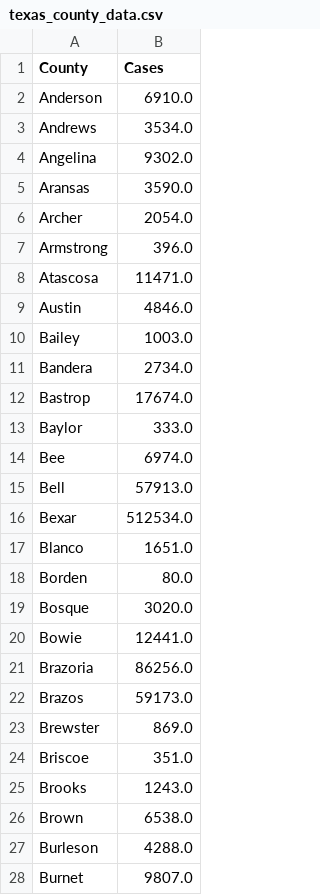
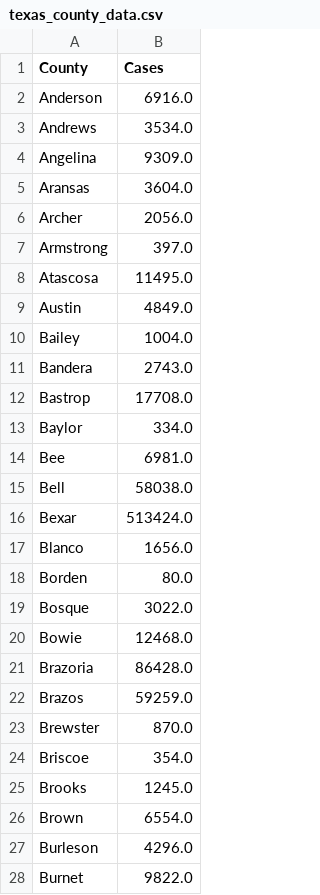
Before and after one commit to ryan-serpico/covidTracker, a CSV file: data/texas_county_data.csv, drawn as a sheet; only a part is shown; the diff covers the shown part only.

Commit message:
Latest data: Thu Jul 21 17:25:10 UTC 2022

```diff
--- a/data/texas_county_data.csv
+++ b/data/texas_county_data.csv
@@ -1,28 +1,28 @@
 County,Cases
-Anderson,6910.0
+Anderson,6916.0
 Andrews,3534.0
-Angelina,9302.0
-Aransas,3590.0
-Archer,2054.0
-Armstrong,396.0
-Atascosa,11471.0
-Austin,4846.0
-Bailey,1003.0
-Bandera,2734.0
-Bastrop,17674.0
-Baylor,333.0
-Bee,6974.0
-Bell,57913.0
-Bexar,512534.0
-Blanco,1651.0
+Angelina,9309.0
+Aransas,3604.0
+Archer,2056.0
+Armstrong,397.0
+Atascosa,11495.0
+Austin,4849.0
+Bailey,1004.0
+Bandera,2743.0
+Bastrop,17708.0
+Baylor,334.0
+Bee,6981.0
+Bell,58038.0
+Bexar,513424.0
+Blanco,1656.0
 Borden,80.0
-Bosque,3020.0
-Bowie,12441.0
-Brazoria,86256.0
-Brazos,59173.0
-Brewster,869.0
-Briscoe,351.0
-Brooks,1243.0
-Brown,6538.0
-Burleson,4288.0
-Burnet,9807.0
+Bosque,3022.0
+Bowie,12468.0
+Brazoria,86428.0
+Brazos,59259.0
+Brewster,870.0
+Briscoe,354.0
+Brooks,1245.0
+Brown,6554.0
+Burleson,4296.0
+Burnet,9822.0
```
Also changed, not shown: 173 edited cells elsewhere in this file.
